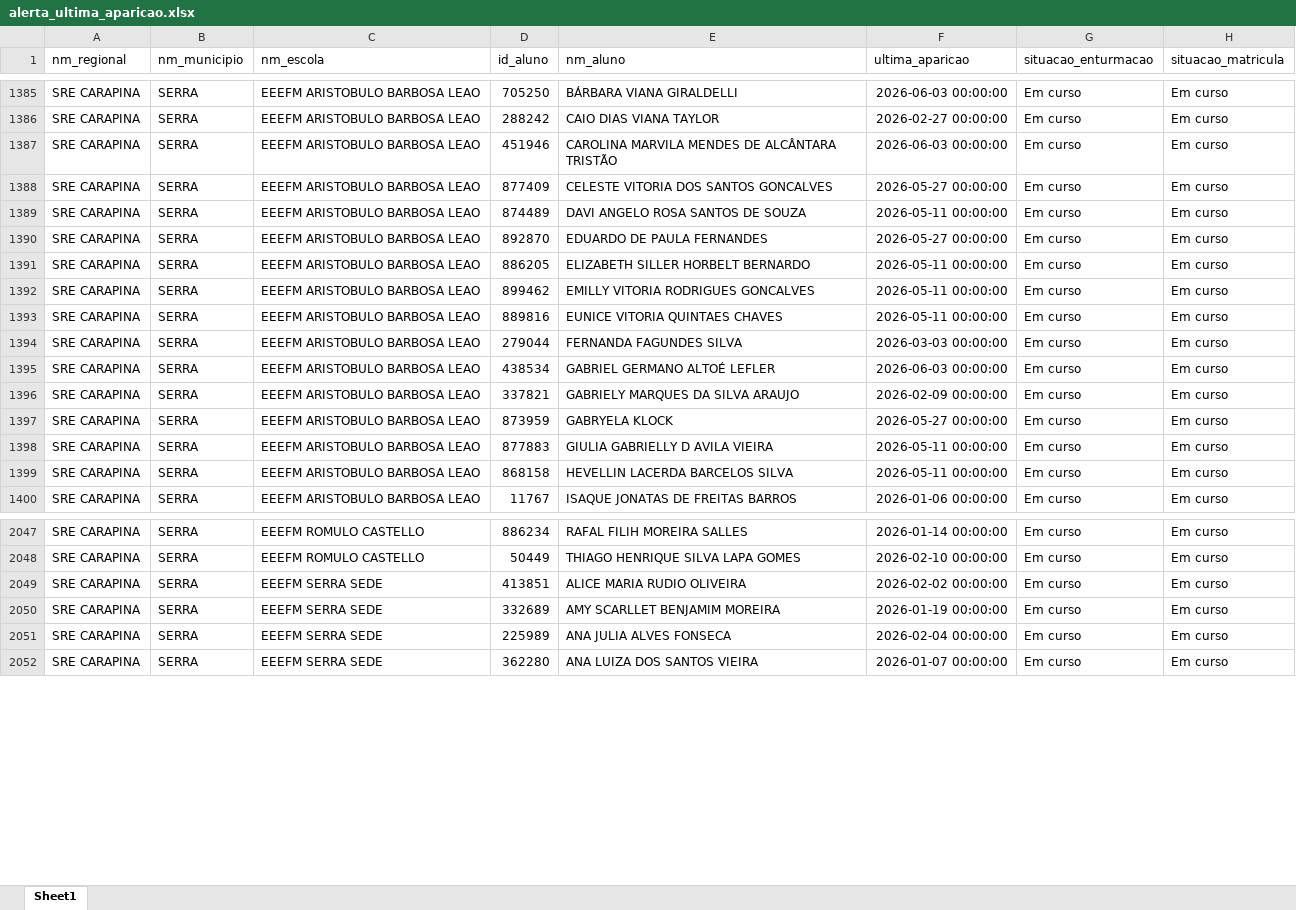
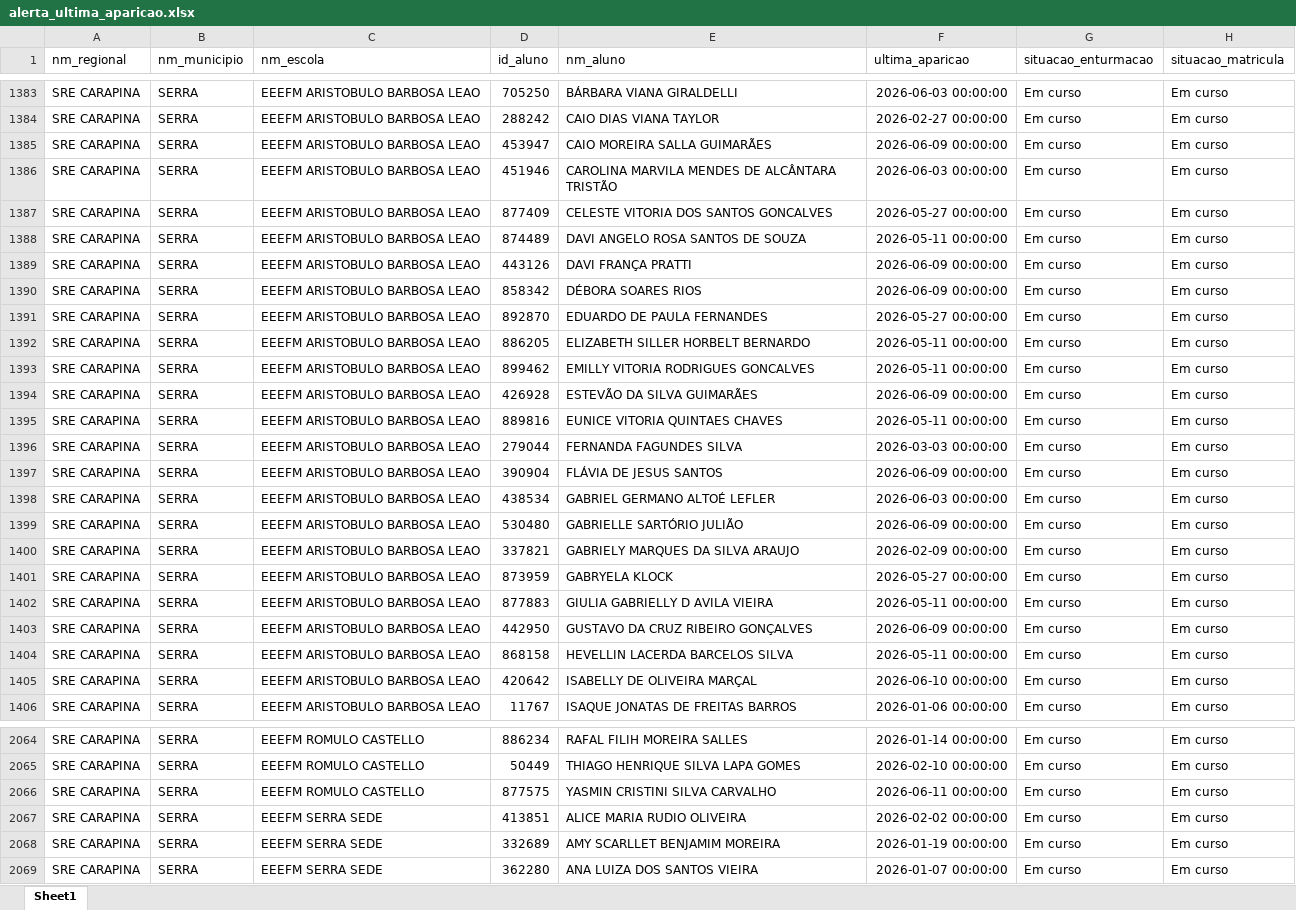
Before and after one commit to viniciusfrancis-lab/SaudedaBase, an Excel workbook: dados_graficos/alerta_ultima_aparicao.xlsx, sheet Sheet1, drawn as a sheet; only a part is shown, gaps mark what is left out; values as stored, in another font and other column widths than the file's, no borders; removed rows and columns are numbered as before the commit, all else as after; the diff covers the shown part only; the diff names each change by its address in the sheet, - before the commit and + after, or states it on an @@ line.

```diff
--- a/dados_graficos/alerta_ultima_aparicao.xlsx (sheet Sheet1)
+++ b/dados_graficos/alerta_ultima_aparicao.xlsx (sheet Sheet1)
+row 1385: SRE CARAPINA | SERRA | EEEFM ARISTOBULO BARBOSA LEAO | 453947 | CAIO MOREIRA SALLA GUIMARÃES | 2026-06-09 00:00:00 | Em curso | Em curso
+row 1389: SRE CARAPINA | SERRA | EEEFM ARISTOBULO BARBOSA LEAO | 443126 | DAVI FRANÇA PRATTI | 2026-06-09 00:00:00 | Em curso | Em curso
+row 1390: SRE CARAPINA | SERRA | EEEFM ARISTOBULO BARBOSA LEAO | 858342 | DÉBORA SOARES RIOS | 2026-06-09 00:00:00 | Em curso | Em curso
+row 1394: SRE CARAPINA | SERRA | EEEFM ARISTOBULO BARBOSA LEAO | 426928 | ESTEVÃO DA SILVA GUIMARÃES | 2026-06-09 00:00:00 | Em curso | Em curso
+row 1397: SRE CARAPINA | SERRA | EEEFM ARISTOBULO BARBOSA LEAO | 390904 | FLÁVIA DE JESUS SANTOS | 2026-06-09 00:00:00 | Em curso | Em curso
+row 1399: SRE CARAPINA | SERRA | EEEFM ARISTOBULO BARBOSA LEAO | 530480 | GABRIELLE SARTÓRIO JULIÃO | 2026-06-09 00:00:00 | Em curso | Em curso
+row 1403: SRE CARAPINA | SERRA | EEEFM ARISTOBULO BARBOSA LEAO | 442950 | GUSTAVO DA CRUZ RIBEIRO GONÇALVES | 2026-06-09 00:00:00 | Em curso | Em curso
+row 1405: SRE CARAPINA | SERRA | EEEFM ARISTOBULO BARBOSA LEAO | 420642 | ISABELLY DE OLIVEIRA MARÇAL | 2026-06-10 00:00:00 | Em curso | Em curso
+row 2066: SRE CARAPINA | SERRA | EEEFM ROMULO CASTELLO | 877575 | YASMIN CRISTINI SILVA CARVALHO | 2026-06-11 00:00:00 | Em curso | Em curso
-row 2051: SRE CARAPINA | SERRA | EEEFM SERRA SEDE | 225989 | ANA JULIA ALVES FONSECA | 2026-02-04 00:00:00 | Em curso | Em curso
```
Also changed, not shown: 33 added rows, 34 removed rows and 3 edited cells elsewhere in this sheet, dados_graficos/dados_graficos.xlsx, 2 other files.
